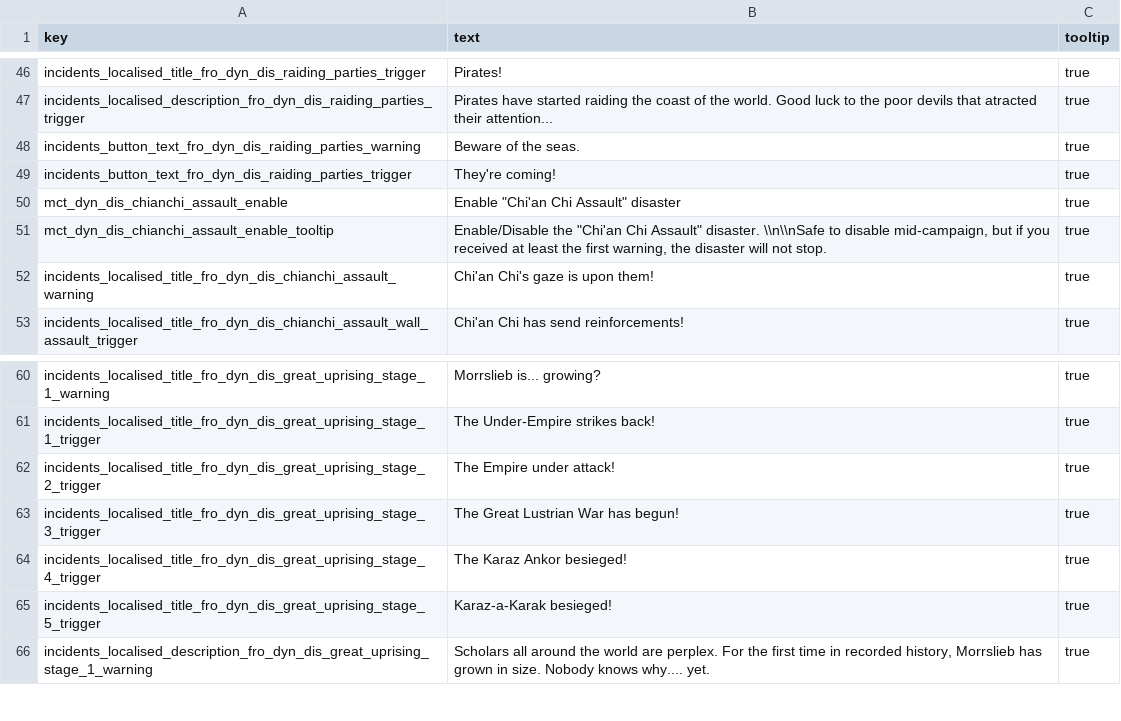
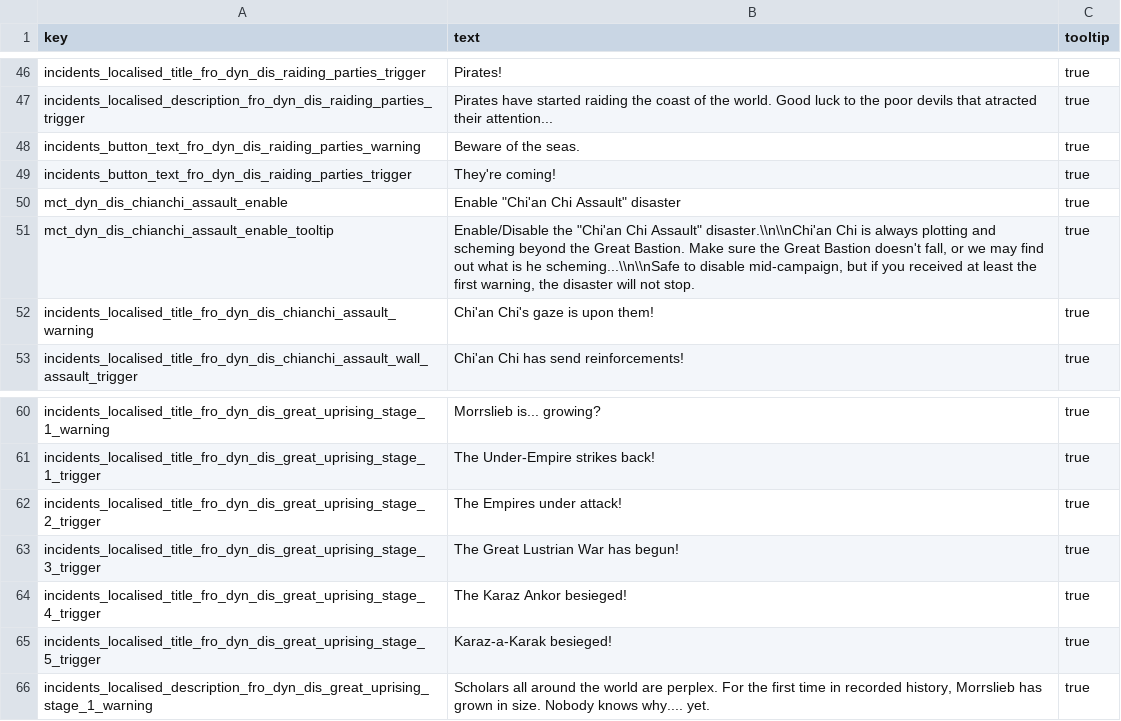
Before and after one commit to Frodo45127/tww3_dynamic_disasters, a TSV file: text/db/dyn_dis.tsv, drawn as a sheet; only a part is shown, gaps mark what is left out; the diff covers the shown part only.

Commit message:
Implemented max amount of simultaneous endgames, changed Great Uprising for Great Ascendancy, and added descriptions to the MCT Tooltips.

```diff
--- a/text/db/dyn_dis.tsv
+++ b/text/db/dyn_dis.tsv
@@ -50,3 +50,3 @@ incidents_button_text_fro_dyn_dis_raiding_parties_trigger	They're coming!	true
 mct_dyn_dis_chianchi_assault_enable	Enable "Chi'an Chi Assault" disaster	true
-mct_dyn_dis_chianchi_assault_enable_tooltip	Enable/Disable the "Chi'an Chi Assault" disaster. \\n\\nSafe to disable mid-campaign, but if you received at least the first warning, the disaster will not stop.	true
+mct_dyn_dis_chianchi_assault_enable_tooltip	Enable/Disable the "Chi'an Chi Assault" disaster.\\n\\nChi'an Chi is always plotting and scheming beyond the Great Bastion. Make sure the Great Bastion doesn't fall, or we may find out what is he scheming...\\n\\nSafe to disable mid-campaign, but if you received at least the first warning, the disaster will not stop.	true
 incidents_localised_title_fro_dyn_dis_chianchi_assault_warning	Chi'an Chi's gaze is upon them!	true
@@ -61,3 +61,3 @@ incidents_localised_title_fro_dyn_dis_great_uprising_stage_1_warning	Morrslieb i
 incidents_localised_title_fro_dyn_dis_great_uprising_stage_1_trigger	The Under-Empire strikes back!	true
-incidents_localised_title_fro_dyn_dis_great_uprising_stage_2_trigger	The Empire under attack!	true
+incidents_localised_title_fro_dyn_dis_great_uprising_stage_2_trigger	The Empires under attack!	true
 incidents_localised_title_fro_dyn_dis_great_uprising_stage_3_trigger	The Great Lustrian War has begun!	true
```
Also changed, not shown: 2 added rows and 7 edited cells elsewhere in this file, 7 other files.
